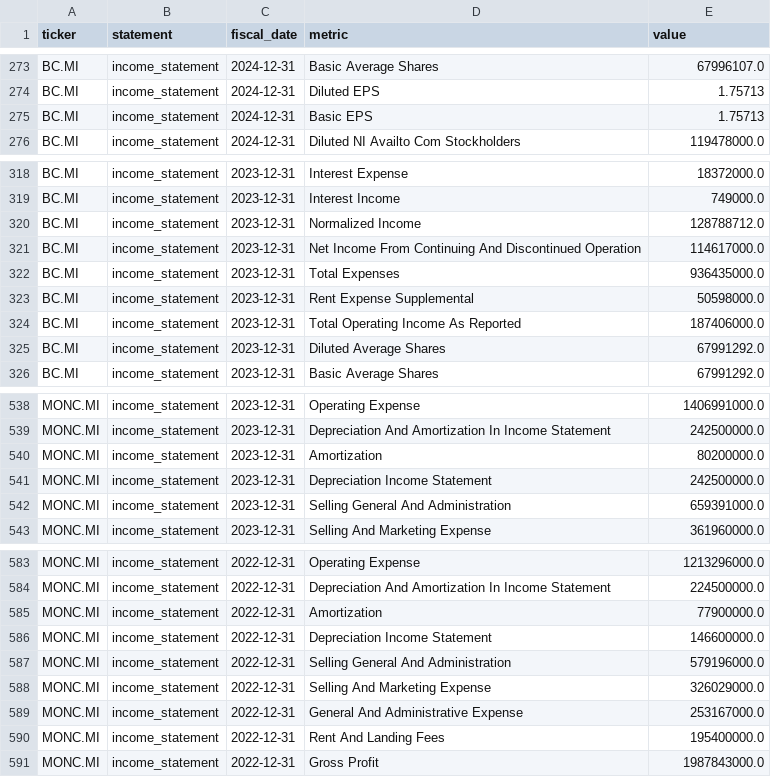
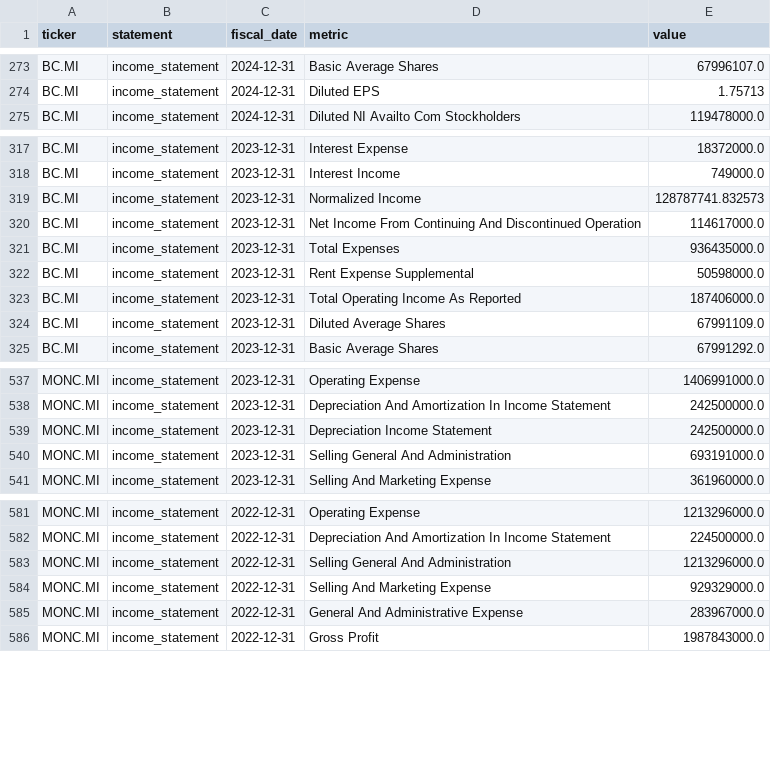
Before and after one commit to iliash-git/zegna-luxury-dashboard, a CSV file: data/income_statement.csv, drawn as a sheet; only a part is shown, gaps mark what is left out; the diff covers the shown part only.

```diff
--- a/data/income_statement.csv
+++ b/data/income_statement.csv
@@ -274,3 +274,2 @@ BC.MI,income_statement,2024-12-31,Basic Average Shares,67996107.0
 BC.MI,income_statement,2024-12-31,Diluted EPS,1.75713
-BC.MI,income_statement,2024-12-31,Basic EPS,1.75713
 BC.MI,income_statement,2024-12-31,Diluted NI Availto Com Stockholders,119478000.0
@@ -319,3 +318,3 @@ BC.MI,income_statement,2023-12-31,Interest Expense,18372000.0
 BC.MI,income_statement,2023-12-31,Interest Income,749000.0
-BC.MI,income_statement,2023-12-31,Normalized Income,128788712.0
+BC.MI,income_statement,2023-12-31,Normalized Income,128787741.832573
 BC.MI,income_statement,2023-12-31,Net Income From Continuing And Discontinued Operation,114617000.0
@@ -324,3 +323,3 @@ BC.MI,income_statement,2023-12-31,Rent Expense Supplemental,50598000.0
 BC.MI,income_statement,2023-12-31,Total Operating Income As Reported,187406000.0
-BC.MI,income_statement,2023-12-31,Diluted Average Shares,67991292.0
+BC.MI,income_statement,2023-12-31,Diluted Average Shares,67991109.0
 BC.MI,income_statement,2023-12-31,Basic Average Shares,67991292.0
@@ -539,5 +538,4 @@ MONC.MI,income_statement,2023-12-31,Operating Expense,1406991000.0
 MONC.MI,income_statement,2023-12-31,Depreciation And Amortization In Income Statement,242500000.0
-MONC.MI,income_statement,2023-12-31,Amortization,80200000.0
 MONC.MI,income_statement,2023-12-31,Depreciation Income Statement,242500000.0
-MONC.MI,income_statement,2023-12-31,Selling General And Administration,659391000.0
+MONC.MI,income_statement,2023-12-31,Selling General And Administration,693191000.0
 MONC.MI,income_statement,2023-12-31,Selling And Marketing Expense,361960000.0
@@ -584,8 +582,5 @@ MONC.MI,income_statement,2022-12-31,Operating Expense,1213296000.0
 MONC.MI,income_statement,2022-12-31,Depreciation And Amortization In Income Statement,224500000.0
-MONC.MI,income_statement,2022-12-31,Amortization,77900000.0
-MONC.MI,income_statement,2022-12-31,Depreciation Income Statement,146600000.0
-MONC.MI,income_statement,2022-12-31,Selling General And Administration,579196000.0
-MONC.MI,income_statement,2022-12-31,Selling And Marketing Expense,326029000.0
-MONC.MI,income_statement,2022-12-31,General And Administrative Expense,253167000.0
-MONC.MI,income_statement,2022-12-31,Rent And Landing Fees,195400000.0
+MONC.MI,income_statement,2022-12-31,Selling General And Administration,1213296000.0
+MONC.MI,income_statement,2022-12-31,Selling And Marketing Expense,929329000.0
+MONC.MI,income_statement,2022-12-31,General And Administrative Expense,283967000.0
 MONC.MI,income_statement,2022-12-31,Gross Profit,1987843000.0
```
Also changed, not shown: 11 edited cells elsewhere in this file, data/company_info.csv, data/key_metrics.csv, 3 other files.
